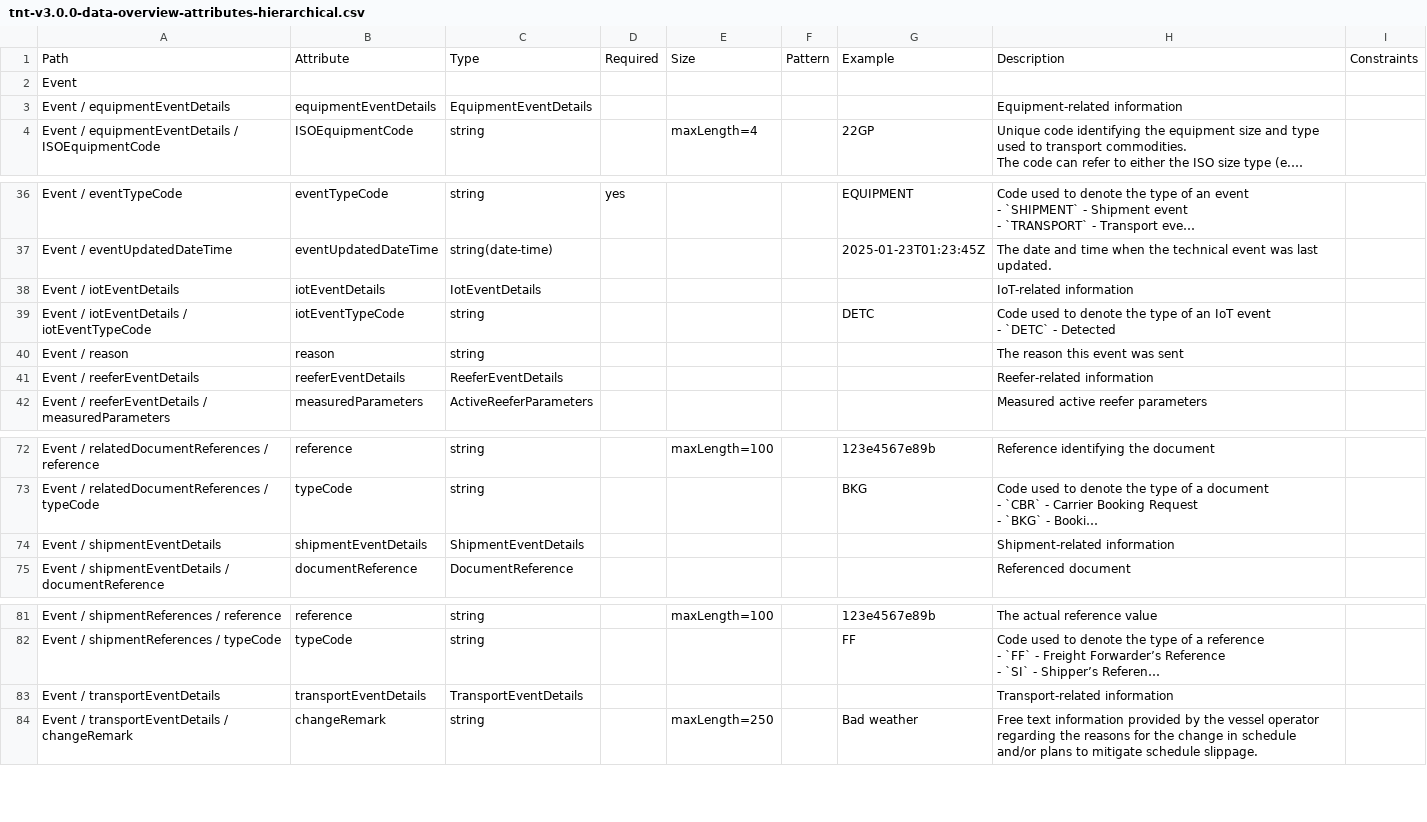
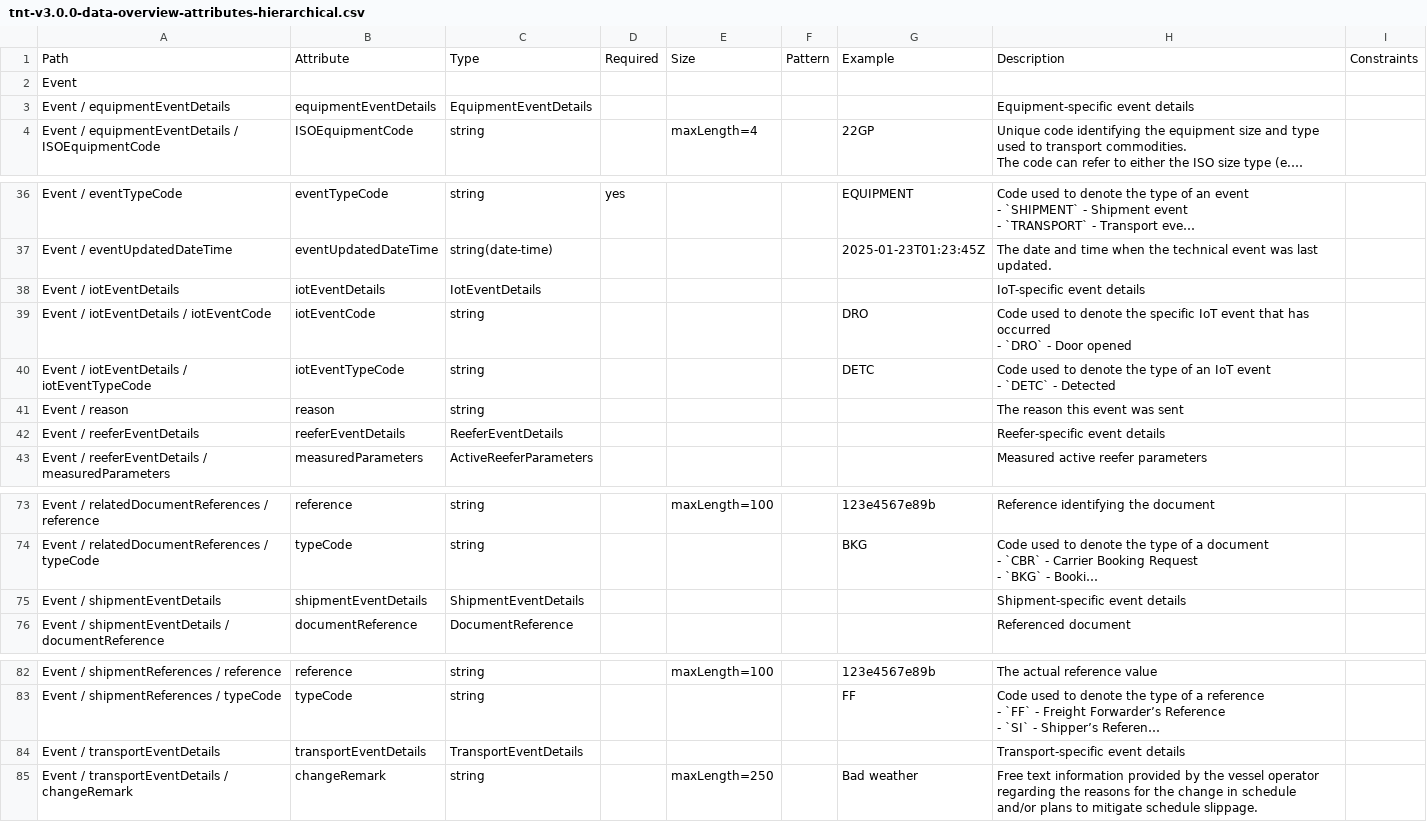
Before and after one commit to dcsaorg/Conformance-Gateway, a CSV file: specifications/generated-resources/standards/tnt/v300/tnt-v3.0.0-data-overview-attributes-hierarchical.csv, drawn as a sheet; only a part is shown, gaps mark what is left out; long unchanged cells end in …; addresses are those after the commit; ↵ is a line break in a cell; the diff names each change by its address in the sheet, - before the commit and + after, or states it on an @@ line.

Commit message:
SD-2436 TNT IoT events

```diff
--- a/specifications/generated-resources/standards/tnt/v300/tnt-v3.0.0-data-overview-attributes-hierarchical.csv
+++ b/specifications/generated-resources/standards/tnt/v300/tnt-v3.0.0-data-overview-attributes-hierarchical.csv
-H3: Equipment-related information
+H3: Equipment-specific event details
-H38: IoT-related information
+H38: IoT-specific event details
+row 39: Event / iotEventDetails / iotEventCode | iotEventCode | string |  |  |  | DRO | Code used to denote the specific IoT event that has occurred ↵ - `DRO` - Door opened
-H42: Reefer-related information
+H42: Reefer-specific event details
-H75: Shipment-related information
+H75: Shipment-specific event details
-H84: Transport-related information
+H84: Transport-specific event details
```
Also changed, not shown: specifications/generated-resources/standards/tnt/v300/tnt-v3.0.0-data-overview-attributes-normalized.csv, 7 other files.
